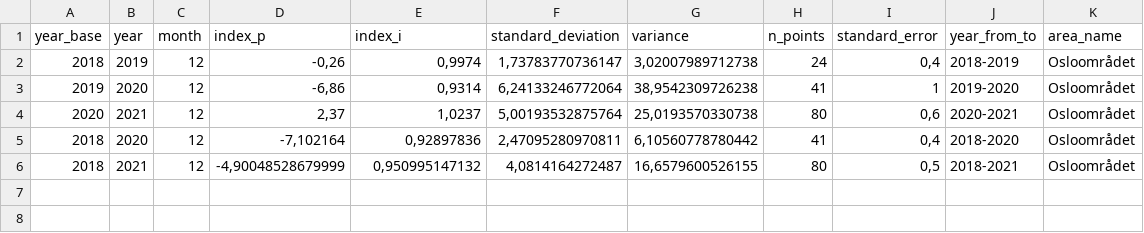
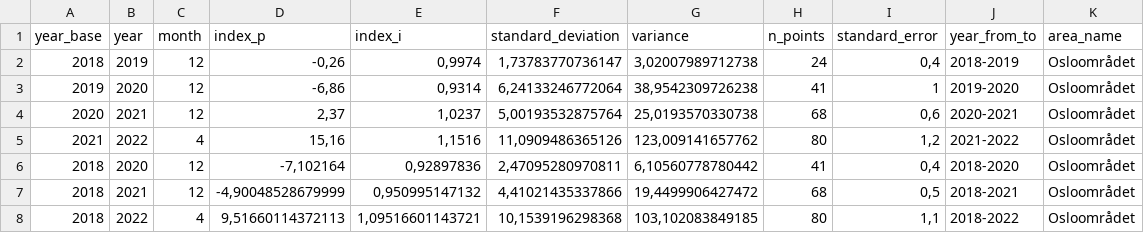
Before and after one commit to snohan/byindeks, a CSV file: data_indexpoints_tidy/byindeks_959.csv, drawn as a sheet.

```diff
--- a/data_indexpoints_tidy/byindeks_959.csv
+++ b/data_indexpoints_tidy/byindeks_959.csv
@@ -3,4 +3,6 @@
 2019;2020;12;-6,86;0,9314;6,24133246772064;38,9542309726238;41;1;"2019-2020";"Osloområdet"
-2020;2021;12;2,37;1,0237;5,00193532875764;25,0193570330738;80;0,6;"2020-2021";"Osloområdet"
+2020;2021;12;2,37;1,0237;5,00193532875764;25,0193570330738;68;0,6;"2020-2021";"Osloområdet"
+2021;2022;4;15,16;1,1516;11,0909486365126;123,009141657762;80;1,2;"2021-2022";"Osloområdet"
 2018;2020;12;-7,102164;0,92897836;2,47095280970811;6,10560778780442;41;0,4;"2018-2020";"Osloområdet"
-2018;2021;12;-4,90048528679999;0,950995147132;4,0814164272487;16,6579600526155;80;0,5;"2018-2021";"Osloområdet"
+2018;2021;12;-4,90048528679999;0,950995147132;4,41021435337866;19,4499906427472;68;0,5;"2018-2021";"Osloområdet"
+2018;2022;4;9,51660114372113;1,09516601143721;10,1539196298368;103,102083849185;80;1,1;"2018-2022";"Osloområdet"
```
Also changed, not shown: data_indexpoints_tidy/byindeks_maanedlig_959.csv, data_indexpoints_tidy/indekspunkt_959.csv, 2 other files.
